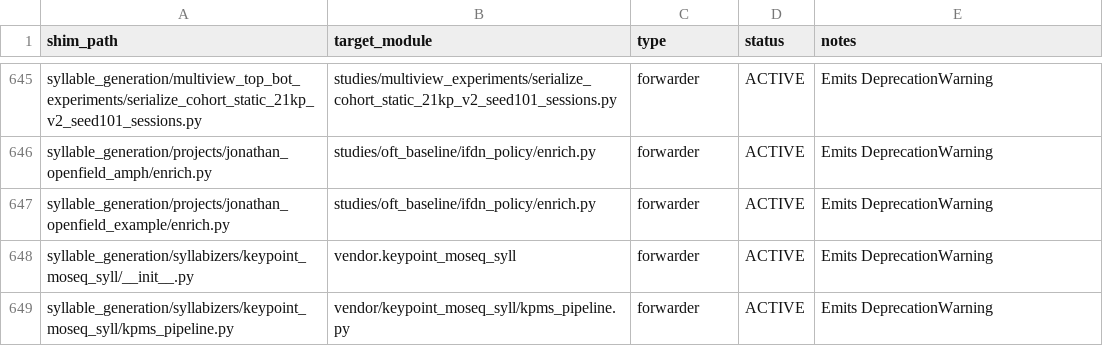
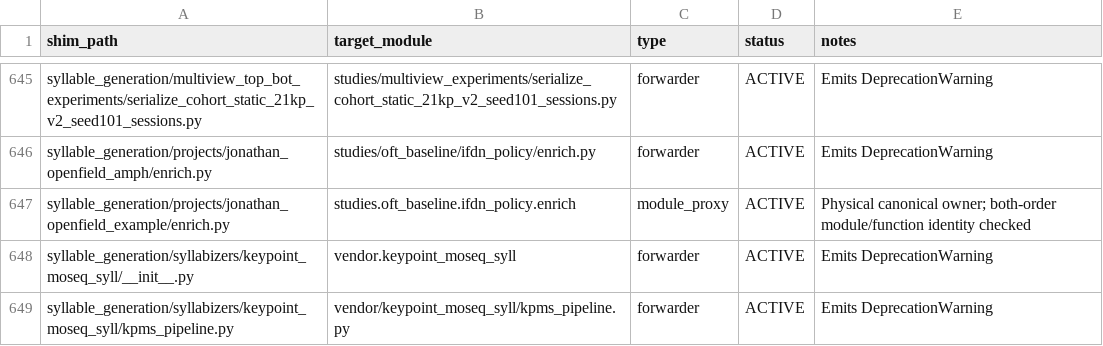
Before and after one commit to sebeliassen/FiberphotometryCode, a TSV file: registry/SHIMS.tsv, drawn as a sheet; only a part is shown, gaps mark what is left out.

```diff
--- a/registry/SHIMS.tsv
+++ b/registry/SHIMS.tsv
@@ -646,3 +646,3 @@ syllable_generation/multiview_top_bot_experiments/serialize_cohort_static_21kp_v
 syllable_generation/projects/jonathan_openfield_amph/enrich.py	studies/oft_baseline/ifdn_policy/enrich.py	forwarder	ACTIVE	Emits DeprecationWarning
-syllable_generation/projects/jonathan_openfield_example/enrich.py	studies/oft_baseline/ifdn_policy/enrich.py	forwarder	ACTIVE	Emits DeprecationWarning
+syllable_generation/projects/jonathan_openfield_example/enrich.py	studies.oft_baseline.ifdn_policy.enrich	module_proxy	ACTIVE	Physical canonical owner; both-order module/function identity checked
 syllable_generation/syllabizers/keypoint_moseq_syll/__init__.py	vendor.keypoint_moseq_syll	forwarder	ACTIVE	Emits DeprecationWarning
```
Also changed, not shown: registry/MOVES.tsv, 17 other files.
